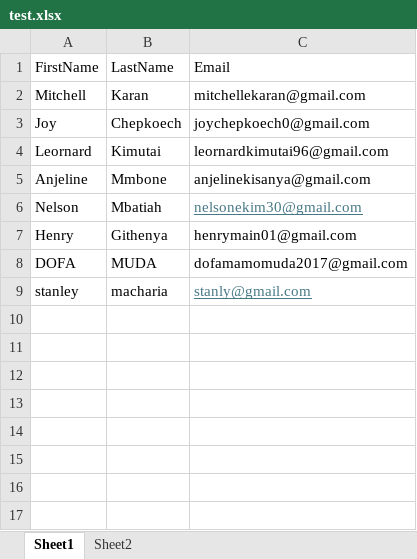
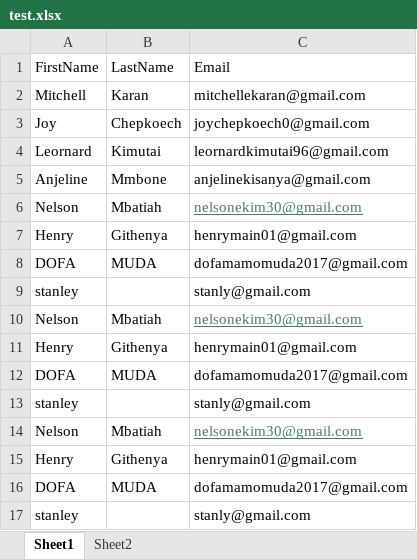
Before and after one commit to Mchael254/class-attendance, an Excel workbook: test.xlsx, sheet Sheet1, drawn as a sheet; values as stored, in another font and other column widths than the file's, no borders; the diff names each change by its address in the sheet, - before the commit and + after, or states it on an @@ line.

```diff
--- a/test.xlsx (sheet Sheet1)
+++ b/test.xlsx (sheet Sheet1)
-B9: macharia
+B9: (empty)
@@ C9 underline: on → off, text colour: #467886 → black @@
+row 10: Nelson | Mbatiah | nelsonekim30@gmail.com
+row 11: Henry | Githenya | henrymain01@gmail.com
+row 12: DOFA | MUDA | dofamamomuda2017@gmail.com
+row 13: stanley |  | stanly@gmail.com
+row 14: Nelson | Mbatiah | nelsonekim30@gmail.com
+row 15: Henry | Githenya | henrymain01@gmail.com
+row 16: DOFA | MUDA | dofamamomuda2017@gmail.com
+row 17: stanley |  | stanly@gmail.com
```
Also changed, not shown: sheet Sheet2, attendance.xlsx, 1 other file.
